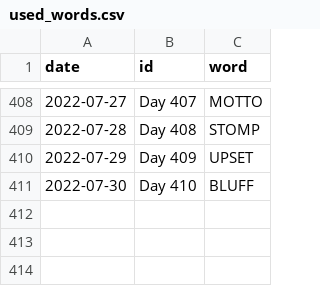
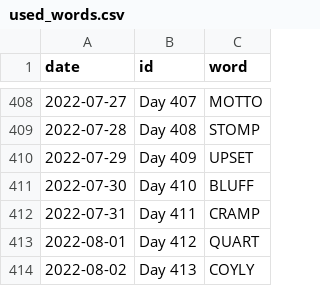
Before and after one commit to JacobLeeBrown/HackerRanks_Python, a CSV file: hackerranks/wordle/used_words.csv, drawn as a sheet; only a part is shown, gaps mark what is left out; the diff names each change by its address in the sheet, - before the commit and + after, or states it on an @@ line.

Commit message:
Multiple Wordles

```diff
--- a/hackerranks/wordle/used_words.csv
+++ b/hackerranks/wordle/used_words.csv
+row 412: 2022-07-31 | Day 411 | CRAMP
+row 413: 2022-08-01 | Day 412 | QUART
+row 414: 2022-08-02 | Day 413 | COYLY
```
Also changed, not shown: 2 other files.
